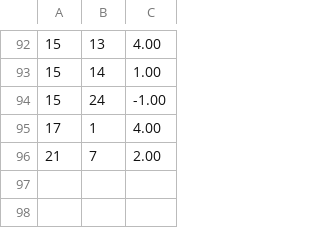
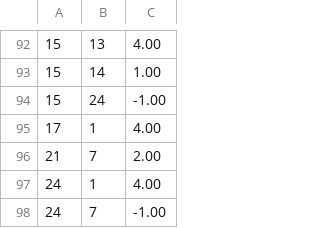
Before and after one commit to RanudeeFernando/BeyondTheScope, a CSV file: user_interactions.csv, drawn as a sheet; only a part is shown, gaps mark what is left out; the diff names each change by its address in the sheet, - before the commit and + after, or states it on an @@ line.

```diff
--- a/user_interactions.csv
+++ b/user_interactions.csv
+row 97: 24 | 1 | 4.00
+row 98: 24 | 7 | -1.00
```
Also changed, not shown: 23 other files.
